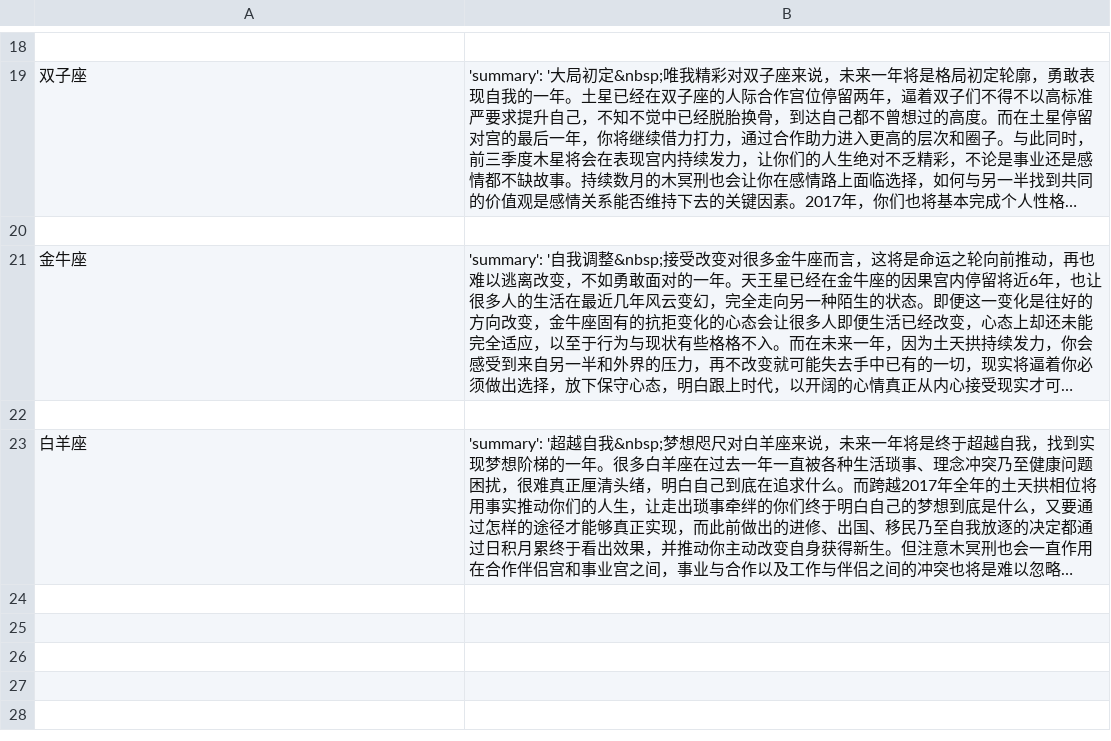
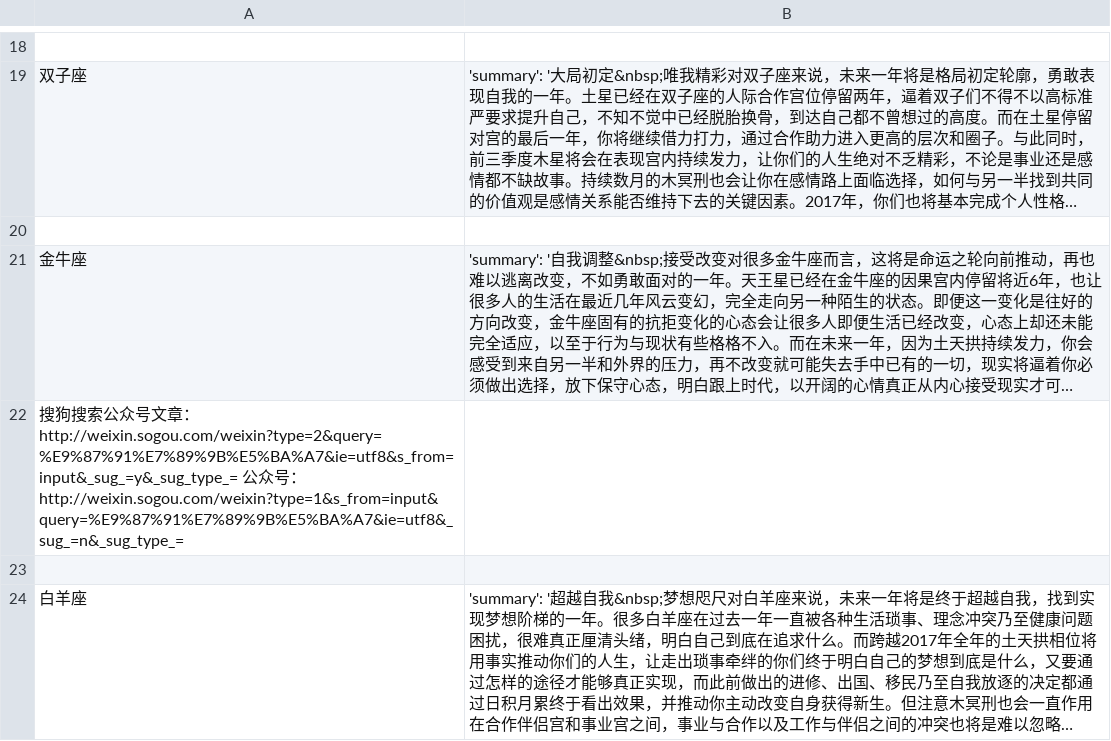
Before and after one commit to zhihaopy/nfu_newmedia_python, a TSV file: astro/data/blood.tsv, drawn as a sheet; only a part is shown, gaps mark what is left out; long unchanged cells end in …; the diff names each change by its address in the sheet, - before the commit and + after, or states it on an @@ line.

Commit message:
Add files via upload

```diff
--- a/astro/data/blood.tsv
+++ b/astro/data/blood.tsv
+row 22: 搜狗搜索公众号文章：http://weixin.sogou.com/weixin?type=2&query=%E9%87%91%E7%89%9B%E5%BA%A7&ie=utf8&s_from=input&_sug_=y&_sug_type_= 公众号：http://weixin.sogou.com/weixin?type=1&s_from=input&query=%E9%87%91%E7%89%9B%E5%BA%A7&ie=utf8&_sug_=n&_sug_type_=
```
